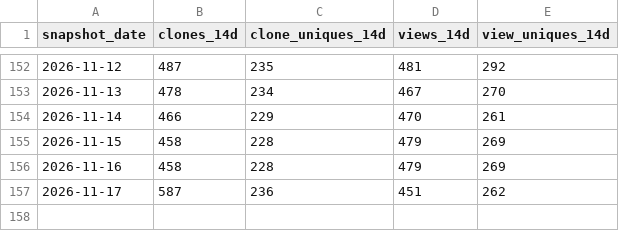
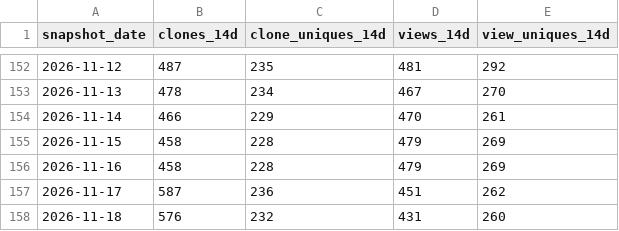
Before and after one commit to shengyanlin/claude-overlay, a CSV file: rolling_14d.csv, drawn as a sheet; only a part is shown, gaps mark what is left out; the diff names each change by its address in the sheet, - before the commit and + after, or states it on an @@ line.

```diff
--- a/rolling_14d.csv
+++ b/rolling_14d.csv
+row 158: 2026-11-18 | 576 | 232 | 431 | 260
```
Also changed, not shown: clones.csv, views.csv, 1 other file.
